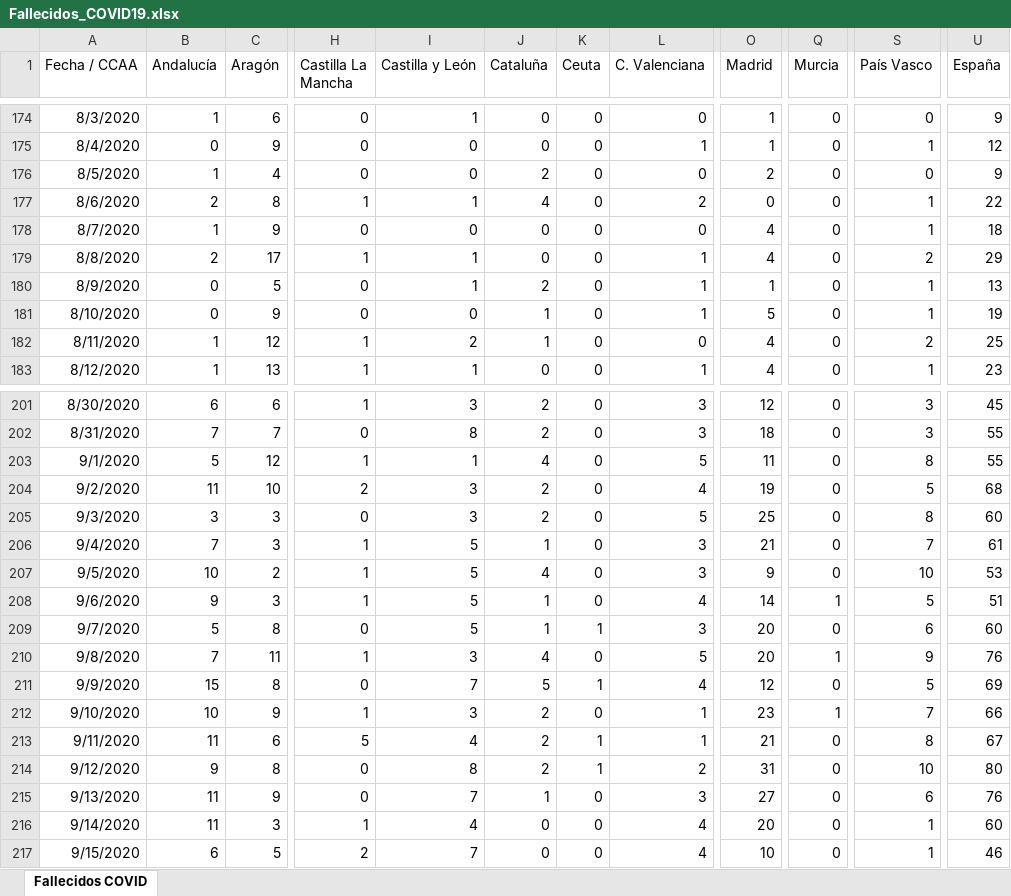
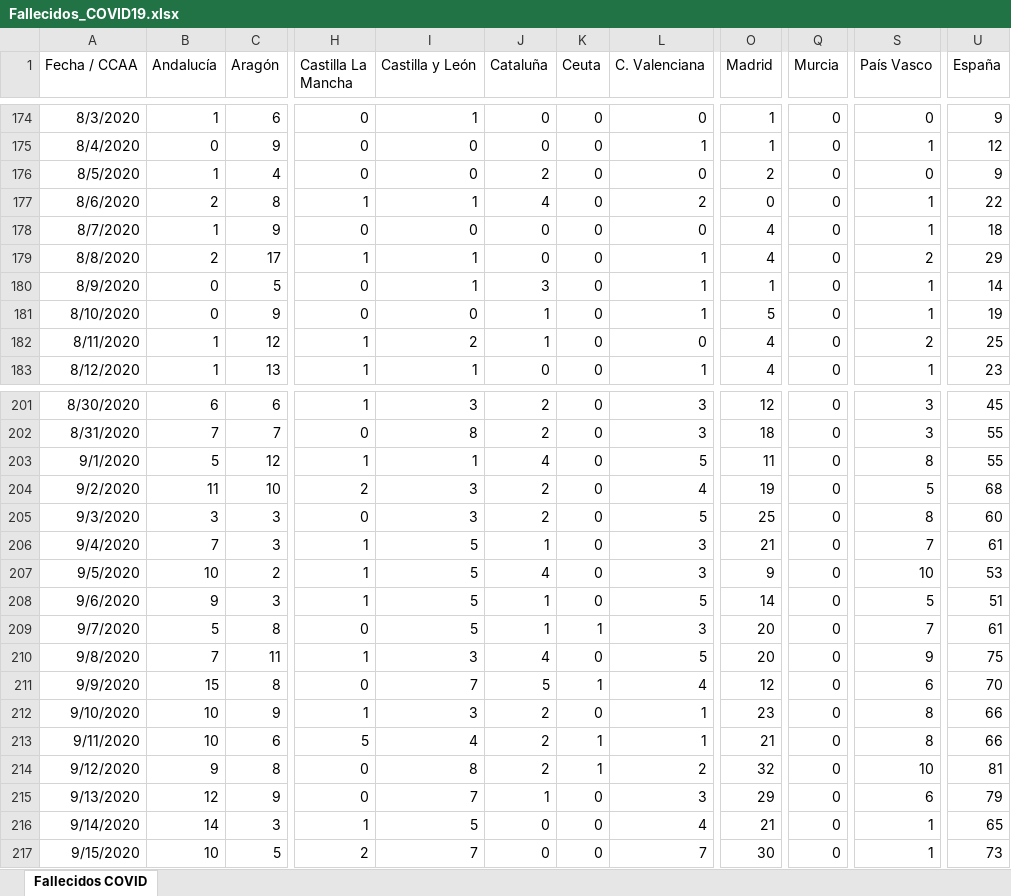
Before and after one commit to svavassori/covid-19-spain, an Excel workbook: csv/Fallecidos_COVID19.xlsx, sheet Fallecidos COVID, drawn as a sheet; only a part is shown, gaps mark what is left out; values as stored, in another font and other column widths than the file's, no borders; the diff covers the shown part only; the diff names each change by its address in the sheet, - before the commit and + after, or states it on an @@ line.

```diff
--- a/csv/Fallecidos_COVID19.xlsx (sheet Fallecidos COVID)
+++ b/csv/Fallecidos_COVID19.xlsx (sheet Fallecidos COVID)
-J180 (Cataluña): 2
+J180 (Cataluña): 3
-U180 (España): 13
+U180 (España): 14
-L208 (C. Valenciana): 4
+L208 (C. Valenciana): 5
-Q208 (Murcia): 1
+Q208 (Murcia): 0
-S209 (País Vasco): 6
+S209 (País Vasco): 7
-U209 (España): 60
+U209 (España): 61
-Q210 (Murcia): 1
+Q210 (Murcia): 0
-U210 (España): 76
+U210 (España): 75
-S211 (País Vasco): 5
+S211 (País Vasco): 6
-U211 (España): 69
+U211 (España): 70
-Q212 (Murcia): 1
+Q212 (Murcia): 0
-S212 (País Vasco): 7
+S212 (País Vasco): 8
-B213 (Andalucía): 11
+B213 (Andalucía): 10
-U213 (España): 67
+U213 (España): 66
-O214 (Madrid): 31
+O214 (Madrid): 32
-U214 (España): 80
+U214 (España): 81
-B215 (Andalucía): 11
+B215 (Andalucía): 12
-O215 (Madrid): 27
+O215 (Madrid): 29
-U215 (España): 76
+U215 (España): 79
-B216 (Andalucía): 11
+B216 (Andalucía): 14
-I216 (Castilla y León): 4
+I216 (Castilla y León): 5
-O216 (Madrid): 20
+O216 (Madrid): 21
-U216 (España): 60
+U216 (España): 65
-B217 (Andalucía): 6
+B217 (Andalucía): 10
-L217 (C. Valenciana): 4
+L217 (C. Valenciana): 7
-O217 (Madrid): 10
+O217 (Madrid): 30
-U217 (España): 46
+U217 (España): 73
```
Also changed, not shown: 1 added row and 28 edited cells elsewhere in this sheet, 5 other files.
